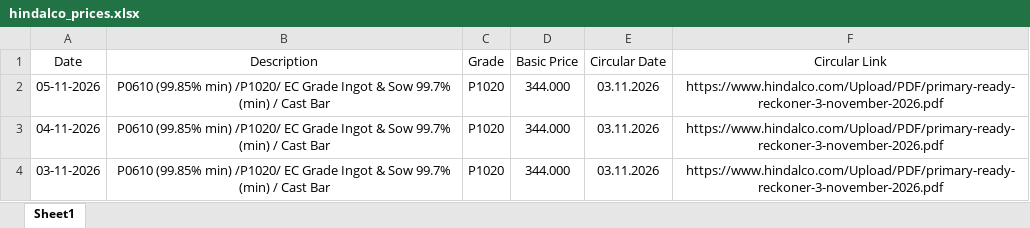
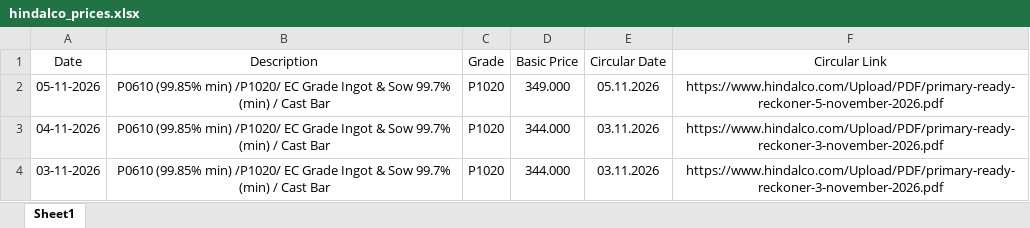
Before and after one commit to ajeeshaju1990/hindalco-pdf-downloader, an Excel workbook: data/hindalco_prices.xlsx, sheet Sheet1, drawn as a sheet; only a part is shown; values as stored, in another font and other column widths than the file's, no borders; the diff names each change by its address in the sheet, - before the commit and + after, or states it on an @@ line.

```diff
--- a/data/hindalco_prices.xlsx (sheet Sheet1)
+++ b/data/hindalco_prices.xlsx (sheet Sheet1)
-D2 (Basic Price): 344.000
+D2 (Basic Price): 349.000
-E2 (Circular Date): 03.11.2026
+E2 (Circular Date): 05.11.2026
-F2 (Circular Link): https://www.hindalco.com/Upload/PDF/primary-ready-reckoner-3-november-2026.pdf
+F2 (Circular Link): https://www.hindalco.com/Upload/PDF/primary-ready-reckoner-5-november-2026.pdf
```
Also changed, not shown: 4 other files.
